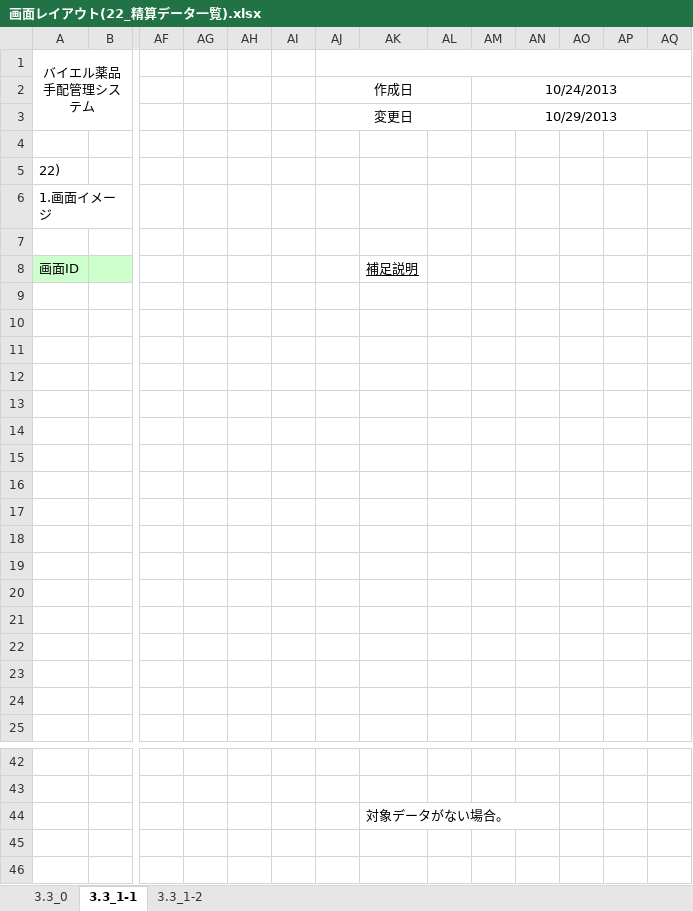
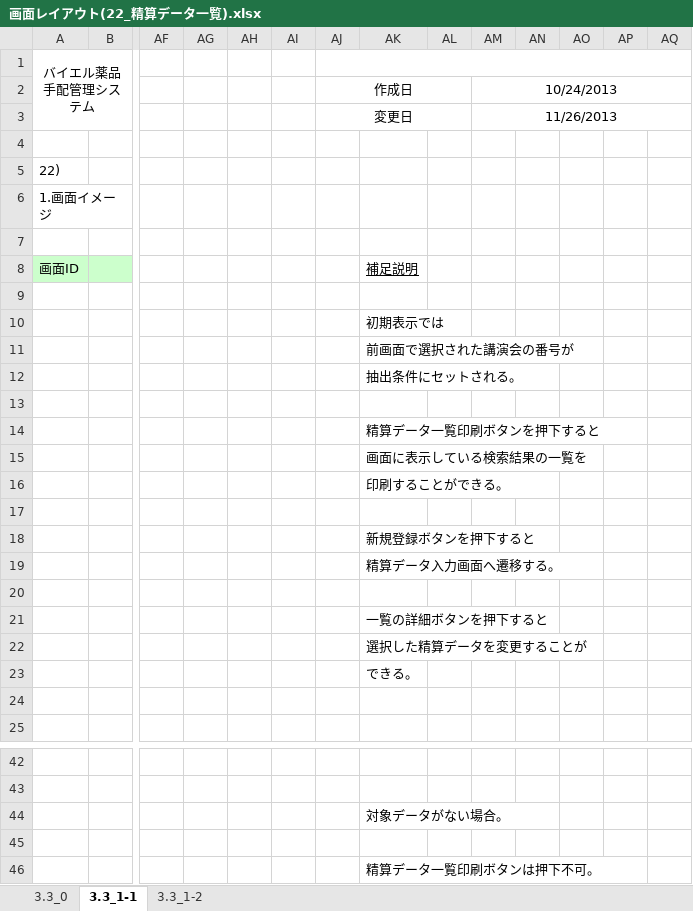
Before and after one commit to MakoYamada/pj_monolith, an Excel workbook: 20 開発資料/02.画面、帳票設計/画面レイアウト(22_精算データ一覧).xlsx, sheet 3.3_1-1, drawn as a sheet; only a part is shown, gaps mark what is left out; values as stored, in another font and other column widths than the file's, no borders; charts and pictures not drawn; removed rows and columns are numbered as before the commit, all else as after; rows hold the shown columns only; the diff names each change by its address in the sheet, - before the commit and + after, or states it on an @@ line.

```diff
--- a/20 開発資料/02.画面、帳票設計/画面レイアウト(22_精算データ一覧).xlsx (sheet 3.3_1-1)
+++ b/20 開発資料/02.画面、帳票設計/画面レイアウト(22_精算データ一覧).xlsx (sheet 3.3_1-1)
-AM3: 10/29/2013
+AM3: 11/26/2013
+row 10:  |  |  |  |  |  |  | 初期表示では
+row 11:  |  |  |  |  |  |  | 前画面で選択された講演会の番号が
+row 12:  |  |  |  |  |  |  | 抽出条件にセットされる。
+row 14:  |  |  |  |  |  |  | 精算データ一覧印刷ボタンを押下すると
+row 15:  |  |  |  |  |  |  | 画面に表示している検索結果の一覧を
+row 16:  |  |  |  |  |  |  | 印刷することができる。
+row 18:  |  |  |  |  |  |  | 新規登録ボタンを押下すると
+row 19:  |  |  |  |  |  |  | 精算データ入力画面へ遷移する。
-AK21: (empty)
+AK21: 一覧の詳細ボタンを押下すると
-AK22: (empty)
+AK22: 選択した精算データを変更することが
-AK23: (empty)
+AK23: できる。
-row 16: (empty)
-row 17: (empty)
-row 18: (empty)
-row 19: (empty)
-row 20: (empty)
-row 21: (empty)
-row 22: (empty)
-row 23: (empty)
+row 45: (empty)
+row 46:  |  |  |  |  |  |  | 精算データ一覧印刷ボタンは押下不可。
```
Also changed, not shown: charts or pictures, 20 開発資料/02.画面、帳票設計/画面レイアウト(23_精算金額入力).xlsx.
